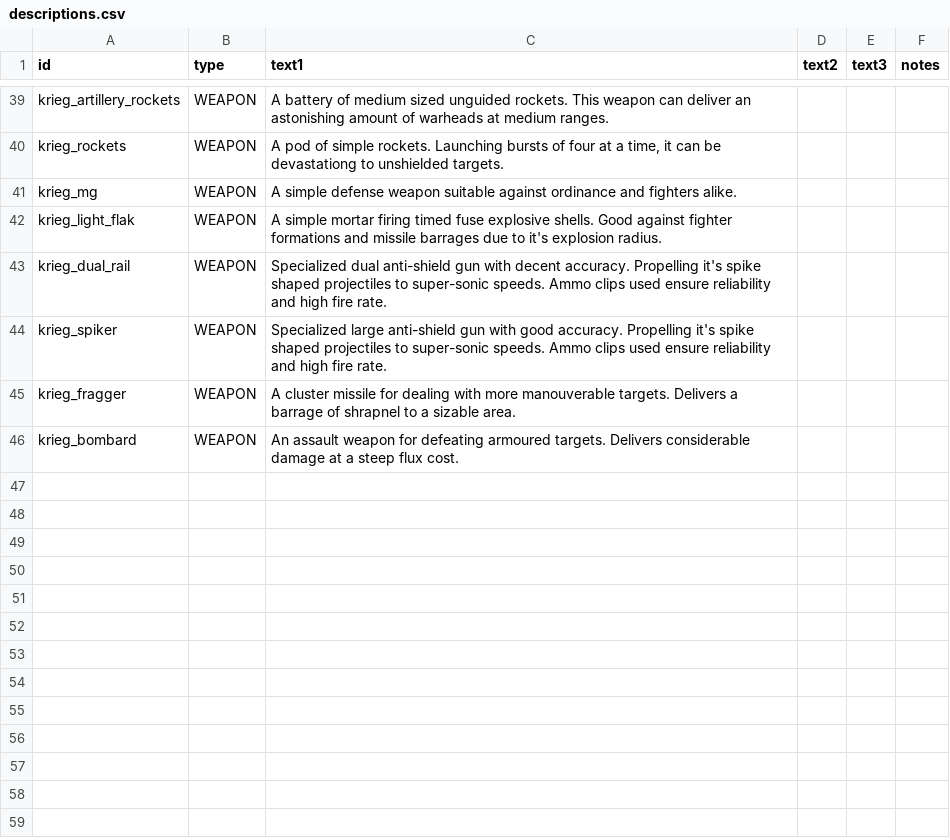
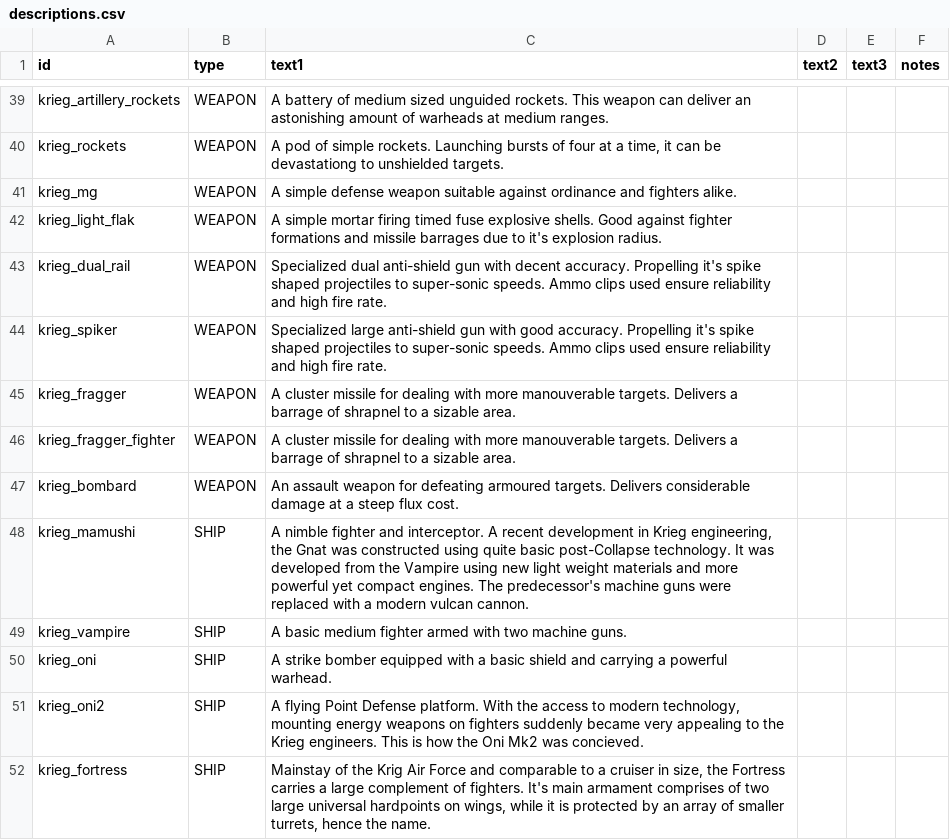
Before and after one commit to AlfredBroda/AlkemiaArmory, a CSV file: data/strings/descriptions.csv, drawn as a sheet; only a part is shown, gaps mark what is left out; the diff names each change by its address in the sheet, - before the commit and + after, or states it on an @@ line.

Commit message:
Added Oni Mk2 fighter (refits) Added Mamushi fighter (refits) Many balance fixes Revamped Dual MGs (turret, sounds)

```diff
--- a/data/strings/descriptions.csv
+++ b/data/strings/descriptions.csv
+row 46: krieg_fragger_fighter | WEAPON | A cluster missile for dealing with more manouverable targets. Delivers a barrage of shrapnel to a sizable area.
+row 48: krieg_mamushi | SHIP | A nimble fighter and interceptor. A recent development in Krieg engineering, the Gnat was constructed using quite basic post-Collapse technology. It was developed from the Vampire using new light weight materials and more powerful yet compact engines. The predecessor's machine guns were replaced with a modern vulcan cannon.
+row 49: krieg_vampire | SHIP | A basic medium fighter armed with two machine guns.
+row 50: krieg_oni | SHIP | A strike bomber equipped with a basic shield and carrying a powerful warhead.
+row 51: krieg_oni2 | SHIP | A flying Point Defense platform. With the access to modern technology, mounting energy weapons on fighters suddenly became very appealing to the Krieg engineers. This is how the Oni Mk2 was concieved.
+row 52: krieg_fortress | SHIP | Mainstay of the Krig Air Force and comparable to a cruiser in size, the Fortress carries a large complement of fighters. It's main armament comprises of two large universal hardpoints on wings, while it is protected by an array of smaller turrets, hence the name.
```
Also changed, not shown: data/hulls/ship_data.csv, data/hulls/wing_data.csv, 33 other files.
